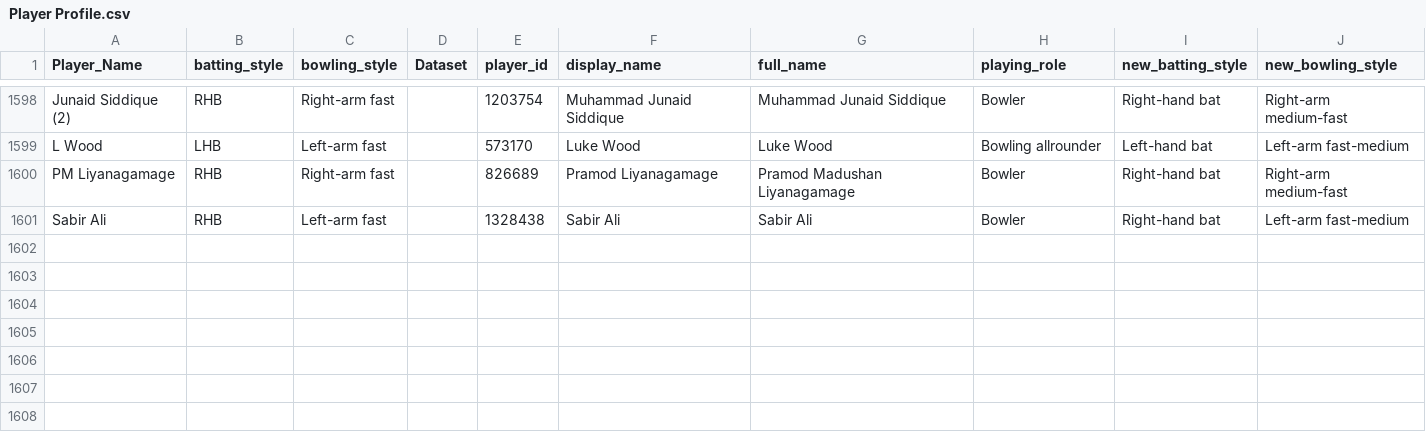
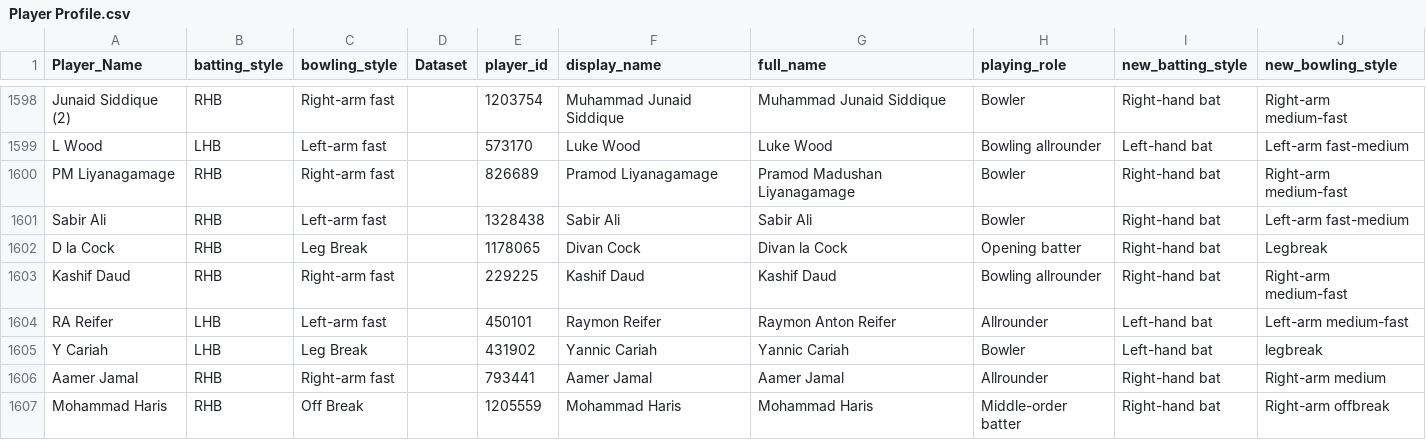
Before and after one commit to gau-jet/IPLStats, a CSV file: data/Player Profile.csv, drawn as a sheet; only a part is shown, gaps mark what is left out.

```diff
--- a/data/Player Profile.csv
+++ b/data/Player Profile.csv
@@ -1601 +1601,7 @@ PM Liyanagamage,RHB,Right-arm fast,,826689,Pramod Liyanagamage,Pramod Madushan L
 Sabir Ali,RHB,Left-arm fast,,1328438,Sabir Ali,Sabir Ali,Bowler,Right-hand bat,Left-arm fast-medium
+D la Cock,RHB,Leg Break,,1178065,Divan Cock,Divan la Cock,Opening batter,Right-hand bat,Legbreak
+Kashif Daud,RHB,Right-arm fast,,229225,Kashif Daud,Kashif Daud,Bowling allrounder,Right-hand bat,Right-arm medium-fast
+RA Reifer,LHB,Left-arm fast,,450101,Raymon Reifer,Raymon Anton Reifer,Allrounder,Left-hand bat,Left-arm medium-fast
+Y Cariah,LHB,Leg Break,,431902,Yannic Cariah,Yannic Cariah,Bowler,Left-hand bat,legbreak
+Aamer Jamal,RHB,Right-arm fast,,793441,Aamer Jamal,Aamer Jamal,Allrounder,Right-hand bat,Right-arm medium
+Mohammad Haris,RHB,Off Break,,1205559,Mohammad Haris,Mohammad Haris,Middle-order batter,Right-hand bat,Right-arm offbreak
```
Also changed, not shown: data/T20Imatches.csv.
